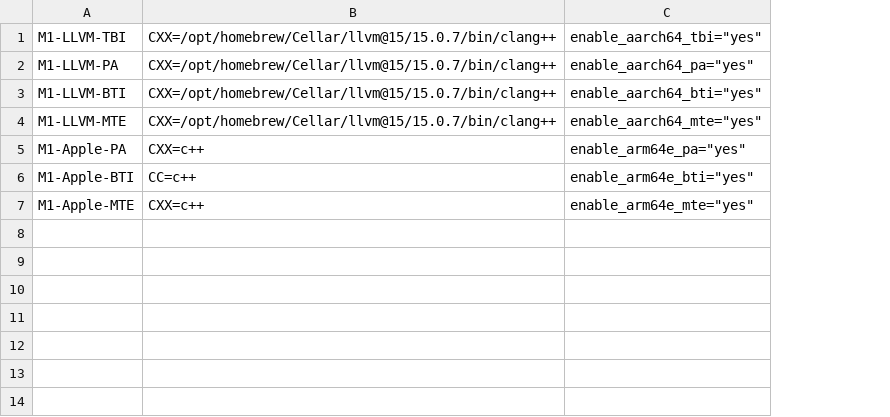
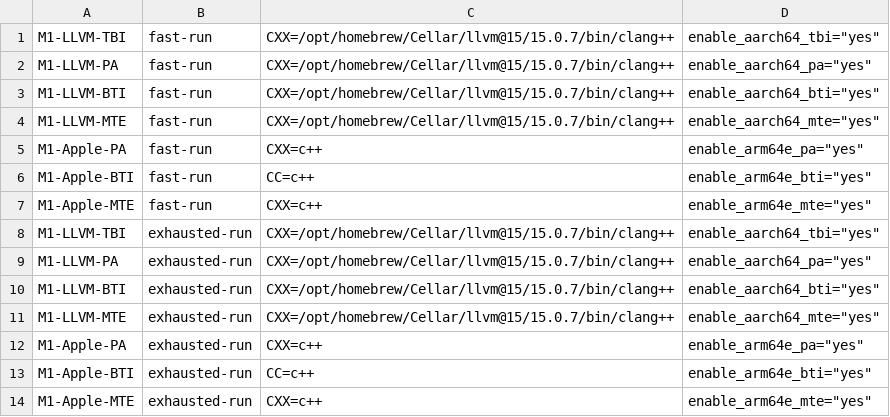
Before and after one commit to zintown/cpu-sec-bench, a CSV file: batch-option-AppleM1_Darwin.csv, drawn as a sheet; the diff names each change by its address in the sheet, - before the commit and + after, or states it on an @@ line.

Commit message:
update M1 run mode in batch script

```diff
--- a/batch-option-AppleM1_Darwin.csv
+++ b/batch-option-AppleM1_Darwin.csv
+column B, rows 1-7: all fast-run
+row 8: M1-LLVM-TBI | exhausted-run | CXX=/opt/homebrew/Cellar/llvm@15/15.0.7/bin/clang++ | enable_aarch64_tbi="yes"
+row 9: M1-LLVM-PA | exhausted-run | CXX=/opt/homebrew/Cellar/llvm@15/15.0.7/bin/clang++ | enable_aarch64_pa="yes"
+row 10: M1-LLVM-BTI | exhausted-run | CXX=/opt/homebrew/Cellar/llvm@15/15.0.7/bin/clang++ | enable_aarch64_bti="yes"
+row 11: M1-LLVM-MTE | exhausted-run | CXX=/opt/homebrew/Cellar/llvm@15/15.0.7/bin/clang++ | enable_aarch64_mte="yes"
+row 12: M1-Apple-PA | exhausted-run | CXX=c++ | enable_arm64e_pa="yes"
+row 13: M1-Apple-BTI | exhausted-run | CC=c++ | enable_arm64e_bti="yes"
+row 14: M1-Apple-MTE | exhausted-run | CXX=c++ | enable_arm64e_mte="yes"
```
